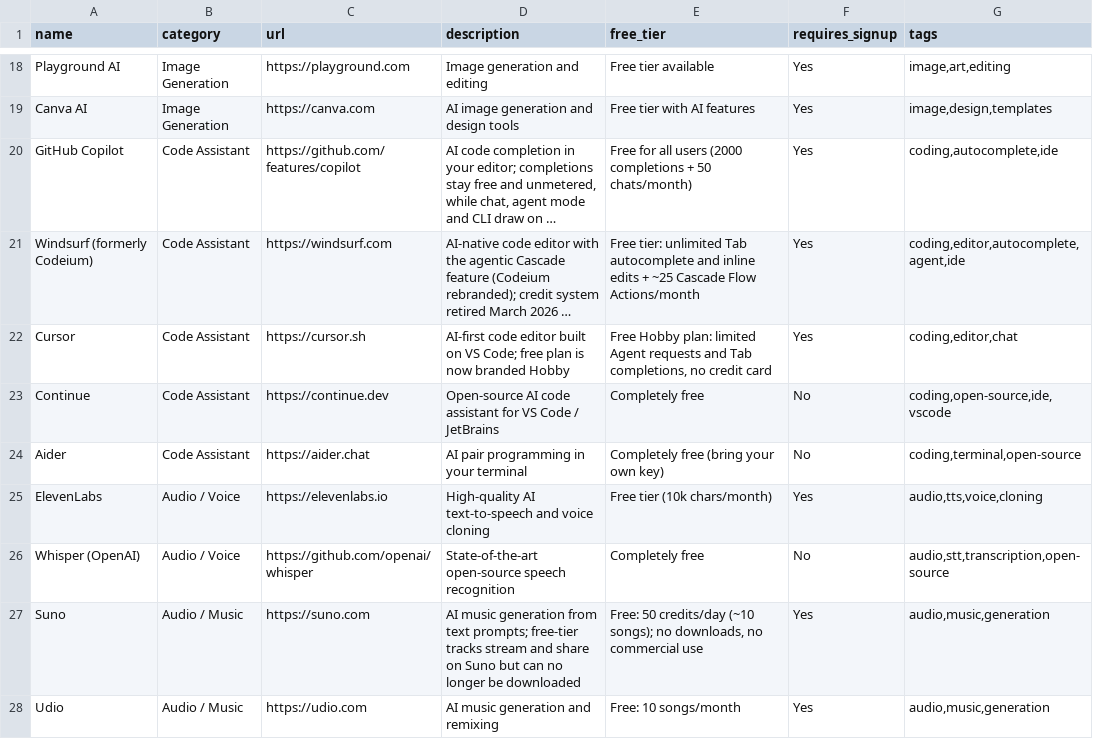
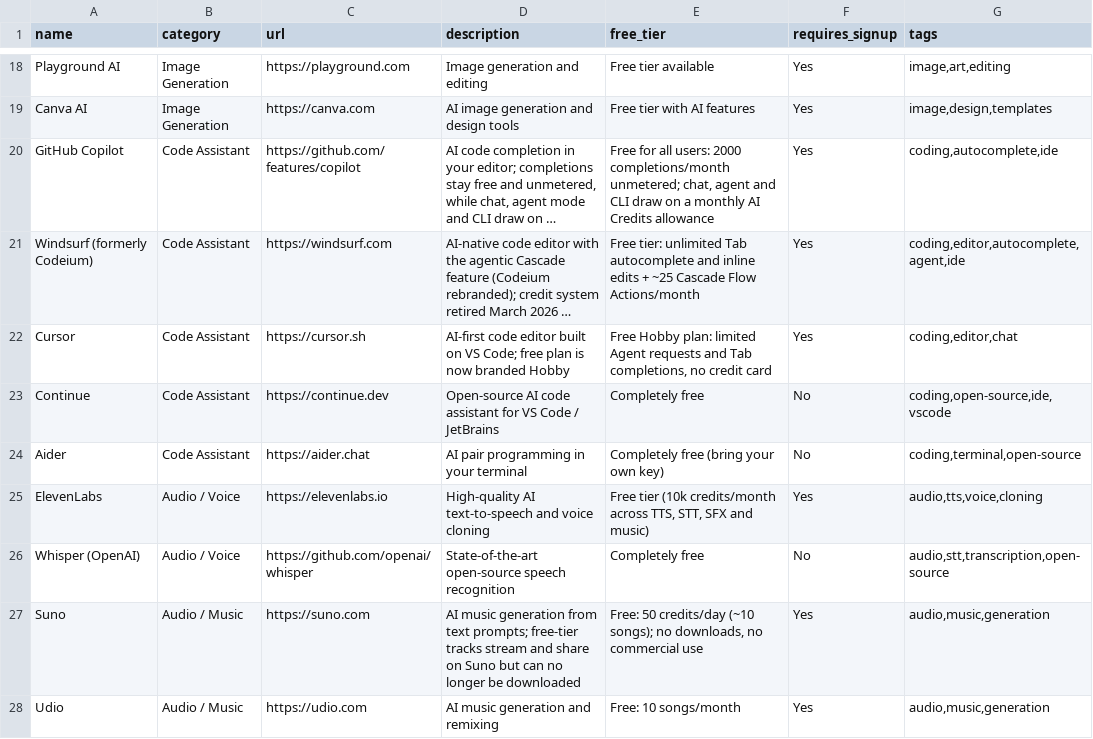
Before and after one commit to chid/free-ai, a CSV file: resources.csv, drawn as a sheet; only a part is shown, gaps mark what is left out; long unchanged cells end in …; the diff covers the shown part only; the diff names each change by its address in the sheet, - before the commit and + after, or states it on an @@ line.

```diff
--- a/resources.csv
+++ b/resources.csv
-E20 (free_tier): …for all users (2000 completions + 50 chats/month)
+E20 (free_tier): …for all users: 2000 completions/month unmetered; chat, agent and CLI draw on a monthly AI Credits allowance
-E25 (free_tier): Free tier (10k chars/month)
+E25 (free_tier): Free tier (10k credits/month across TTS, STT, SFX and music)
```
Also changed, not shown: 6 added rows, 1 removed row and 6 edited cells elsewhere in this file, history.csv, quota_history.csv, 3 other files.
